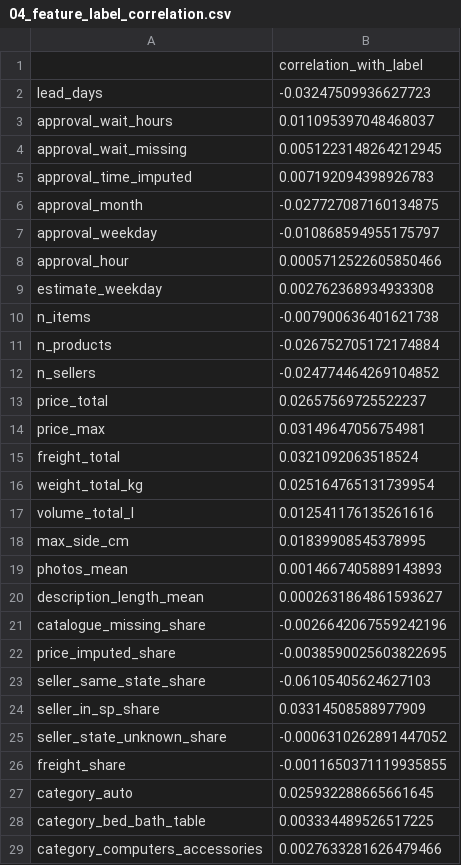
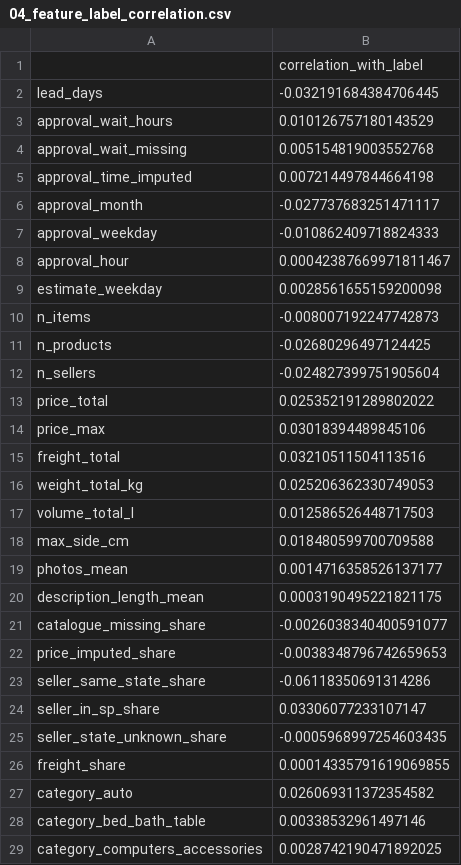
Before and after one commit to IMRUNya/eng2040-assignment1, a CSV file: outputs/04_feature_label_correlation.csv, drawn as a sheet; only a part is shown; the diff covers the shown part only.

```diff
--- a/outputs/04_feature_label_correlation.csv
+++ b/outputs/04_feature_label_correlation.csv
@@ -1,29 +1,29 @@
 ,correlation_with_label
-lead_days,-0.03247509936627723
-approval_wait_hours,0.011095397048468037
-approval_wait_missing,0.0051223148264212945
-approval_time_imputed,0.007192094398926783
-approval_month,-0.027727087160134875
-approval_weekday,-0.010868594955175797
-approval_hour,0.0005712522605850466
-estimate_weekday,0.002762368934933308
-n_items,-0.007900636401621738
-n_products,-0.026752705172174884
-n_sellers,-0.024774464269104852
-price_total,0.02657569725522237
-price_max,0.03149647056754981
-freight_total,0.0321092063518524
-weight_total_kg,0.025164765131739954
-volume_total_l,0.012541176135261616
-max_side_cm,0.01839908545378995
-photos_mean,0.0014667405889143893
-description_length_mean,0.0002631864861593627
-catalogue_missing_share,-0.0026642067559242196
-price_imputed_share,-0.0038590025603822695
-seller_same_state_share,-0.06105405624627103
-seller_in_sp_share,0.03314508588977909
-seller_state_unknown_share,-0.0006310262891447052
-freight_share,-0.0011650371119935855
-category_auto,0.025932288665661645
-category_bed_bath_table,0.003334489526517225
-category_computers_accessories,0.0027633281626479466
+lead_days,-0.032191684384706445
+approval_wait_hours,0.010126757180143529
+approval_wait_missing,0.005154819003552768
+approval_time_imputed,0.007214497844664198
+approval_month,-0.027737683251471117
+approval_weekday,-0.010862409718824333
+approval_hour,0.00042387669971811467
+estimate_weekday,0.0028561655159200098
+n_items,-0.008007192247742873
+n_products,-0.02680296497124425
+n_sellers,-0.024827399751905604
+price_total,0.025352191289802022
+price_max,0.03018394489845106
+freight_total,0.03210511504113516
+weight_total_kg,0.025206362330749053
+volume_total_l,0.012586526448717503
+max_side_cm,0.018480599700709588
+photos_mean,0.0014716358526137177
+description_length_mean,0.0003190495221821175
+catalogue_missing_share,-0.0026038340400591077
+price_imputed_share,-0.0038348796742659653
+seller_same_state_share,-0.06118350691314286
+seller_in_sp_share,0.03306077233107147
+seller_state_unknown_share,-0.0005968997254603435
+freight_share,0.00014335791619069855
+category_auto,0.026069311372354582
+category_bed_bath_table,0.00338532961497146
+category_computers_accessories,0.0028742190471892025
```
Also changed, not shown: 36 edited cells elsewhere in this file, outputs/02_change_summary.csv, outputs/02_issues.csv, 26 other files.
